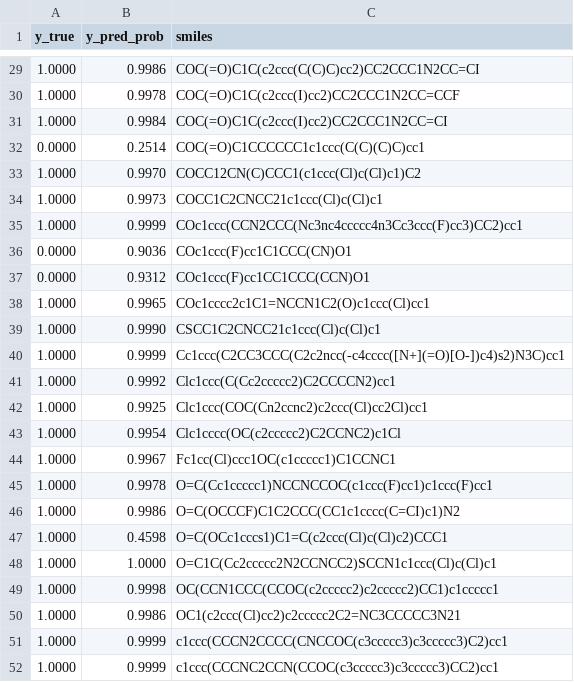
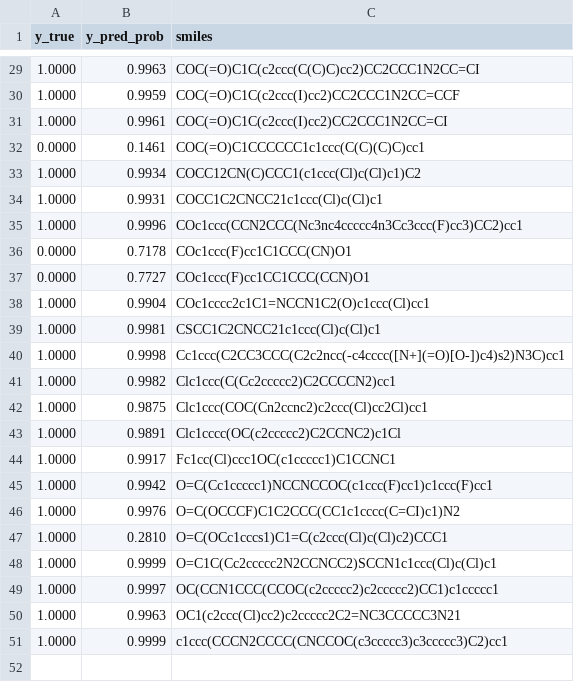
Before and after one commit to rshampa/GNN3Dihed, a CSV file: train/classification/hdat/models/results_true_pred_smiles.csv, drawn as a sheet; only a part is shown, gaps mark what is left out; the diff covers the shown part only.

```diff
--- a/train/classification/hdat/models/results_true_pred_smiles.csv
+++ b/train/classification/hdat/models/results_true_pred_smiles.csv
@@ -29,24 +29,23 @@ y_true,y_pred_prob,smiles
-1.0000,0.9986,COC(=O)C1C(c2ccc(C(C)C)cc2)CC2CCC1N2CC=CI
-1.0000,0.9978,COC(=O)C1C(c2ccc(I)cc2)CC2CCC1N2CC=CCF
-1.0000,0.9984,COC(=O)C1C(c2ccc(I)cc2)CC2CCC1N2CC=CI
-0.0000,0.2514,COC(=O)C1CCCCCC1c1ccc(C(C)(C)C)cc1
-1.0000,0.9970,COCC12CN(C)CCC1(c1ccc(Cl)c(Cl)c1)C2
-1.0000,0.9973,COCC1C2CNCC21c1ccc(Cl)c(Cl)c1
-1.0000,0.9999,COc1ccc(CCN2CCC(Nc3nc4ccccc4n3Cc3ccc(F)cc3)CC2)cc1
-0.0000,0.9036,COc1ccc(F)cc1C1CCC(CN)O1
-0.0000,0.9312,COc1ccc(F)cc1CC1CCC(CCN)O1
-1.0000,0.9965,COc1cccc2c1C1=NCCN1C2(O)c1ccc(Cl)cc1
-1.0000,0.9990,CSCC1C2CNCC21c1ccc(Cl)c(Cl)c1
-1.0000,0.9999,Cc1ccc(C2CC3CCC(C2c2ncc(-c4cccc([N+](=O)[O-])c4)s2)N3C)cc1
-1.0000,0.9992,Clc1ccc(C(Cc2ccccc2)C2CCCCN2)cc1
-1.0000,0.9925,Clc1ccc(COC(Cn2ccnc2)c2ccc(Cl)cc2Cl)cc1
-1.0000,0.9954,Clc1cccc(OC(c2ccccc2)C2CCNC2)c1Cl
-1.0000,0.9967,Fc1cc(Cl)ccc1OC(c1ccccc1)C1CCNC1
-1.0000,0.9978,O=C(Cc1ccccc1)NCCNCCOC(c1ccc(F)cc1)c1ccc(F)cc1
-1.0000,0.9986,O=C(OCCCF)C1C2CCC(CC1c1cccc(C=CI)c1)N2
-1.0000,0.4598,O=C(OCc1cccs1)C1=C(c2ccc(Cl)c(Cl)c2)CCC1
-1.0000,1.0000,O=C1C(Cc2ccccc2N2CCNCC2)SCCN1c1ccc(Cl)c(Cl)c1
-1.0000,0.9998,OC(CCN1CCC(CCOC(c2ccccc2)c2ccccc2)CC1)c1ccccc1
-1.0000,0.9986,OC1(c2ccc(Cl)cc2)c2ccccc2C2=NC3CCCCC3N21
+1.0000,0.9963,COC(=O)C1C(c2ccc(C(C)C)cc2)CC2CCC1N2CC=CI
+1.0000,0.9959,COC(=O)C1C(c2ccc(I)cc2)CC2CCC1N2CC=CCF
+1.0000,0.9961,COC(=O)C1C(c2ccc(I)cc2)CC2CCC1N2CC=CI
+0.0000,0.1461,COC(=O)C1CCCCCC1c1ccc(C(C)(C)C)cc1
+1.0000,0.9934,COCC12CN(C)CCC1(c1ccc(Cl)c(Cl)c1)C2
+1.0000,0.9931,COCC1C2CNCC21c1ccc(Cl)c(Cl)c1
+1.0000,0.9996,COc1ccc(CCN2CCC(Nc3nc4ccccc4n3Cc3ccc(F)cc3)CC2)cc1
+0.0000,0.7178,COc1ccc(F)cc1C1CCC(CN)O1
+0.0000,0.7727,COc1ccc(F)cc1CC1CCC(CCN)O1
+1.0000,0.9904,COc1cccc2c1C1=NCCN1C2(O)c1ccc(Cl)cc1
+1.0000,0.9981,CSCC1C2CNCC21c1ccc(Cl)c(Cl)c1
+1.0000,0.9998,Cc1ccc(C2CC3CCC(C2c2ncc(-c4cccc([N+](=O)[O-])c4)s2)N3C)cc1
+1.0000,0.9982,Clc1ccc(C(Cc2ccccc2)C2CCCCN2)cc1
+1.0000,0.9875,Clc1ccc(COC(Cn2ccnc2)c2ccc(Cl)cc2Cl)cc1
+1.0000,0.9891,Clc1cccc(OC(c2ccccc2)C2CCNC2)c1Cl
+1.0000,0.9917,Fc1cc(Cl)ccc1OC(c1ccccc1)C1CCNC1
+1.0000,0.9942,O=C(Cc1ccccc1)NCCNCCOC(c1ccc(F)cc1)c1ccc(F)cc1
+1.0000,0.9976,O=C(OCCCF)C1C2CCC(CC1c1cccc(C=CI)c1)N2
+1.0000,0.2810,O=C(OCc1cccs1)C1=C(c2ccc(Cl)c(Cl)c2)CCC1
+1.0000,0.9999,O=C1C(Cc2ccccc2N2CCNCC2)SCCN1c1ccc(Cl)c(Cl)c1
+1.0000,0.9997,OC(CCN1CCC(CCOC(c2ccccc2)c2ccccc2)CC1)c1ccccc1
+1.0000,0.9963,OC1(c2ccc(Cl)cc2)c2ccccc2C2=NC3CCCCC3N21
 1.0000,0.9999,c1ccc(CCCN2CCCC(CNCCOC(c3ccccc3)c3ccccc3)C2)cc1
-1.0000,0.9999,c1ccc(CCCNC2CCN(CCOC(c3ccccc3)c3ccccc3)CC2)cc1
```
Also changed, not shown: 25 edited cells elsewhere in this file, 18 other files.
